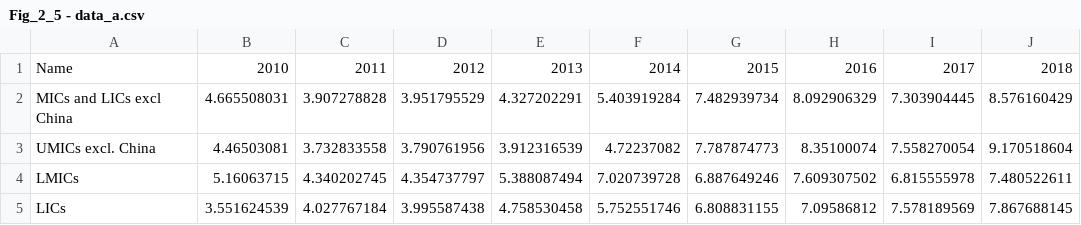
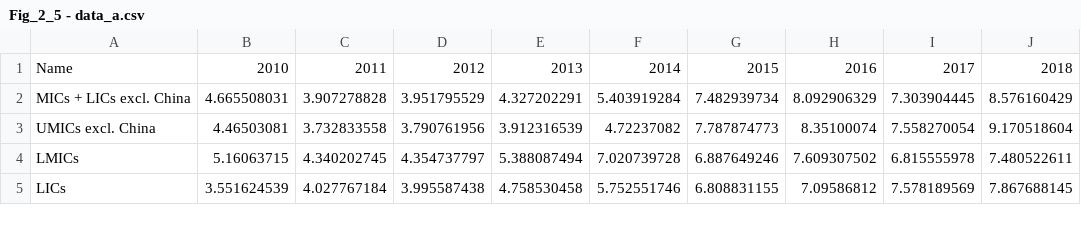
Before and after one commit to unctad-infovis/2022-tdr_report, a CSV file: assets/data/Fig_2_5 - data_a.csv, drawn as a sheet; only a part is shown; the diff names each change by its address in the sheet, - before the commit and + after, or states it on an @@ line.

```diff
--- a/assets/data/Fig_2_5 - data_a.csv
+++ b/assets/data/Fig_2_5 - data_a.csv
-A2: MICs and LICs excl China
+A2: MICs + LICs excl. China
```
Also changed, not shown: public/assets/data/2022-tdr_report_figure_2_05a.csv, 12 other files.
